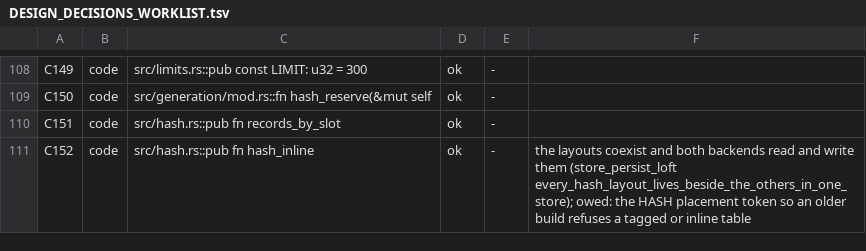
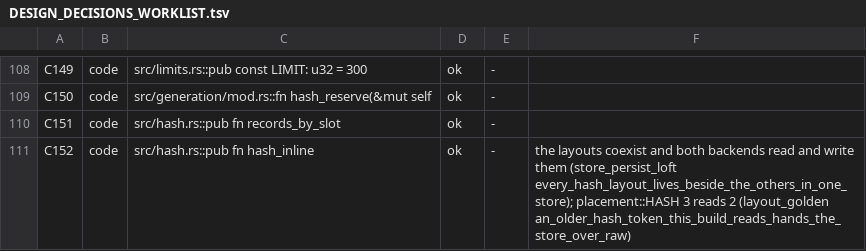
Before and after one commit to loft-lang/loft, a TSV file: doc/claude/DESIGN_DECISIONS_WORKLIST.tsv, drawn as a sheet; only a part is shown, gaps mark what is left out.

```diff
--- a/doc/claude/DESIGN_DECISIONS_WORKLIST.tsv
+++ b/doc/claude/DESIGN_DECISIONS_WORKLIST.tsv
@@ -110,2 +110,2 @@ C150	code	src/generation/mod.rs::fn hash_reserve(&mut self	ok	-
 C151	code	src/hash.rs::pub fn records_by_slot	ok	-	
-C152	code	src/hash.rs::pub fn hash_inline	ok	-	the layouts coexist and both backends read and write them (store_persist_loft every_hash_layout_lives_beside_the_others_in_one_store); owed: the HASH placement token so an older build refuses a tagged or inline table
+C152	code	src/hash.rs::pub fn hash_inline	ok	-	the layouts coexist and both backends read and write them (store_persist_loft every_hash_layout_lives_beside_the_others_in_one_store); placement::HASH 3 reads 2 (layout_golden an_older_hash_token_this_build_reads_hands_the_store_over_raw)
```
Also changed, not shown: 3 other files.
